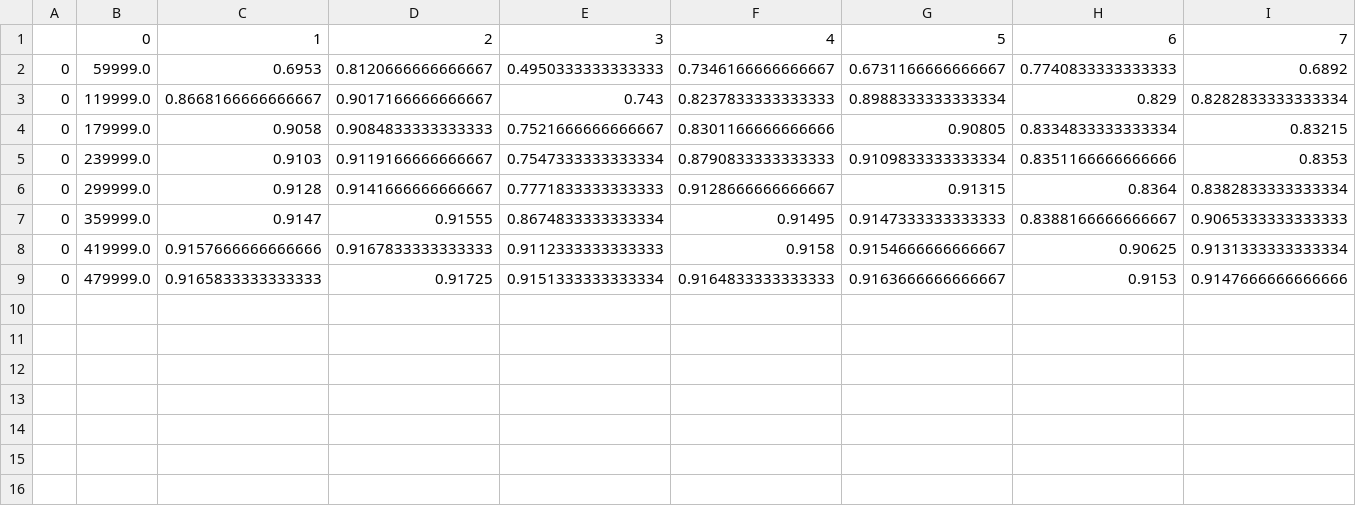
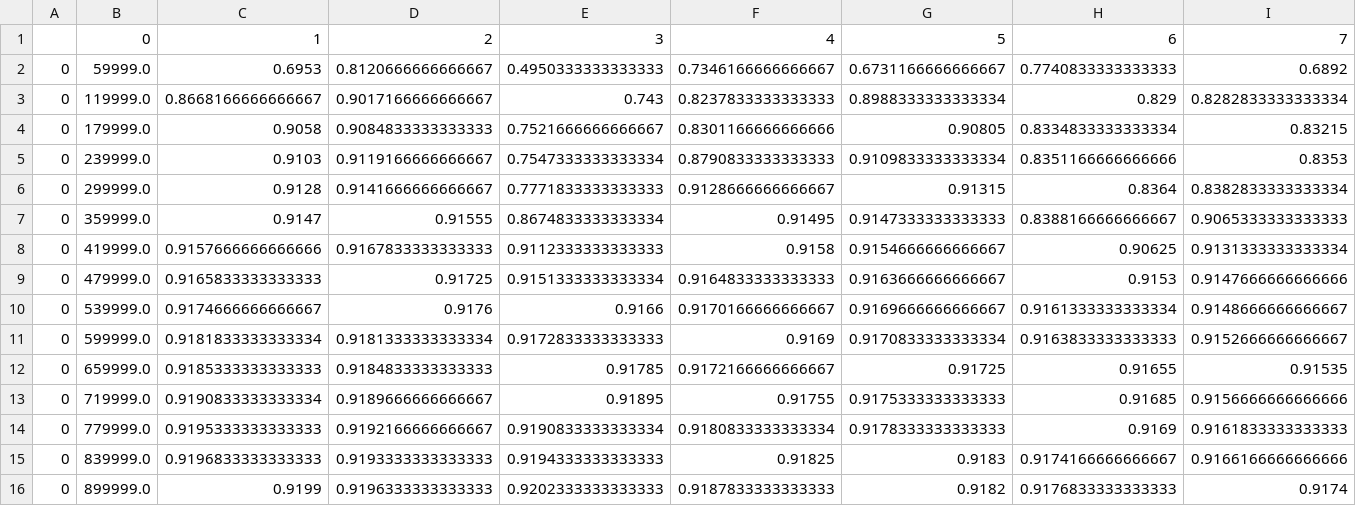
Before and after one commit to fordaj/lowpy, a CSV file: Train/Accuracy.csv, drawn as a sheet; only a part is shown; rows hold the shown columns only; the diff names each change by its address in the sheet, - before the commit and + after, or states it on an @@ line.

```diff
--- a/Train/Accuracy.csv
+++ b/Train/Accuracy.csv
+row 10: 0 | 539999.0 | 0.9174666666666667 | 0.9176 | 0.9166 | 0.9170166666666667 | 0.9169666666666667 | 0.9161333333333334 | 0.9148666666666667
+row 11: 0 | 599999.0 | 0.9181833333333334 | 0.9181333333333334 | 0.9172833333333333 | 0.9169 | 0.9170833333333334 | 0.9163833333333333 | 0.9152666666666667
+row 12: 0 | 659999.0 | 0.9185333333333333 | 0.9184833333333333 | 0.91785 | 0.9172166666666667 | 0.91725 | 0.91655 | 0.91535
+row 13: 0 | 719999.0 | 0.9190833333333334 | 0.9189666666666667 | 0.91895 | 0.91755 | 0.9175333333333333 | 0.91685 | 0.9156666666666666
+row 14: 0 | 779999.0 | 0.9195333333333333 | 0.9192166666666667 | 0.9190833333333334 | 0.9180833333333334 | 0.9178333333333333 | 0.9169 | 0.9161833333333333
+row 15: 0 | 839999.0 | 0.9196833333333333 | 0.9193333333333333 | 0.9194333333333333 | 0.91825 | 0.9183 | 0.9174166666666667 | 0.9166166666666666
+row 16: 0 | 899999.0 | 0.9199 | 0.9196333333333333 | 0.9202333333333333 | 0.9187833333333333 | 0.9182 | 0.9176833333333333 | 0.9174
```
Also changed, not shown: Train/Loss.csv, 3 other files.
